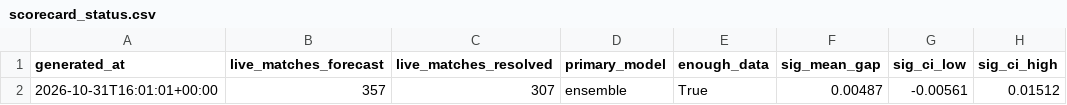
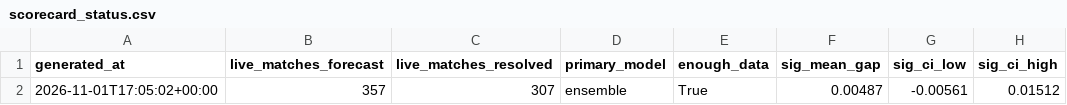
Before and after one commit to JonahXA/closingline, a CSV file: reports/scorecard_status.csv, drawn as a sheet; only a part is shown; the diff names each change by its address in the sheet, - before the commit and + after, or states it on an @@ line.

```diff
--- a/reports/scorecard_status.csv
+++ b/reports/scorecard_status.csv
-A2 (generated_at): 2026-10-31T16:01:01+00:00
+A2 (generated_at): 2026-11-01T17:05:02+00:00
```
Also changed, not shown: 1 other file.
